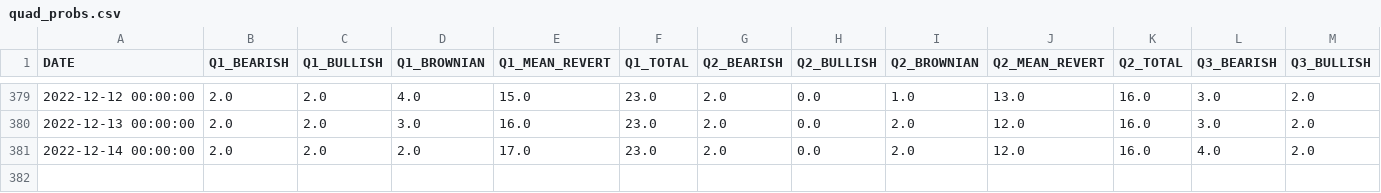
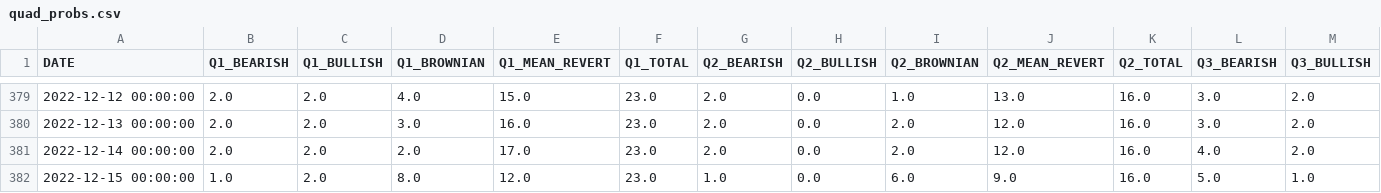
Before and after one commit to jefferygao1984/METIS_IDS_PROJECT, a CSV file: quad_probs.csv, drawn as a sheet; only a part is shown, gaps mark what is left out; rows hold the shown columns only; the diff names each change by its address in the sheet, - before the commit and + after, or states it on an @@ line.

```diff
--- a/quad_probs.csv
+++ b/quad_probs.csv
+row 382: 2022-12-15 00:00:00 | 1.0 | 2.0 | 8.0 | 12.0 | 23.0 | 1.0 | 0.0 | 6.0 | 9.0 | 16.0 | 5.0 | 1.0
```
Also changed, not shown: data_combined_daily_VWAP_refactored.csv, summary_overview_15m.csv, 5 other files.
